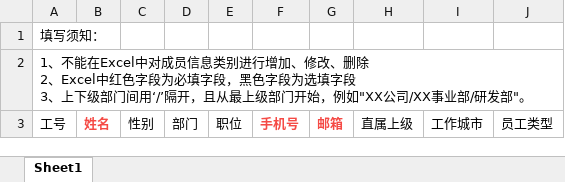
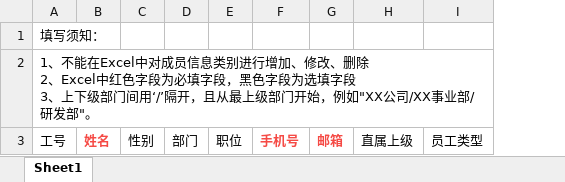
Before and after one commit to LindaSharp06/CordysCRM, an Excel workbook: frontend/packages/web/public/templates/user_import_cn.xlsx, sheet Sheet1, drawn as a sheet; values as stored, in another font and other column widths than the file's, no borders; the diff names each change by its address in the sheet, - before the commit and + after, or states it on an @@ line.

Commit message:
fix: template delete work city field
--bug=1055850 --user=王旭 【系统】组织架构-导入-工作城市-导入后不显示 https://www.tapd.cn/34675357/s/1697357

```diff
--- a/frontend/packages/web/public/templates/user_import_cn.xlsx (sheet Sheet1)
+++ b/frontend/packages/web/public/templates/user_import_cn.xlsx (sheet Sheet1)
-column I, row 3: 工作城市
```
Also changed, not shown: frontend/packages/web/public/templates/user_import_en.xlsx.
